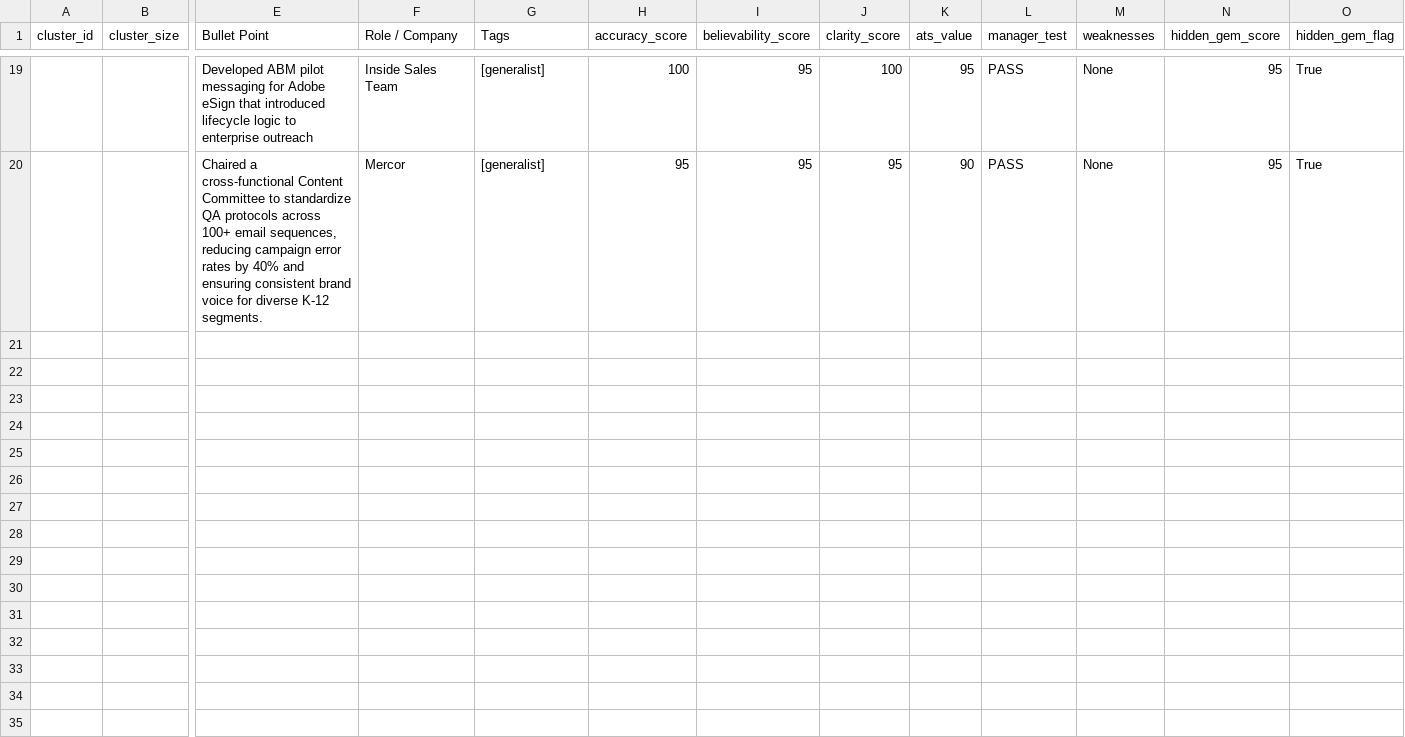
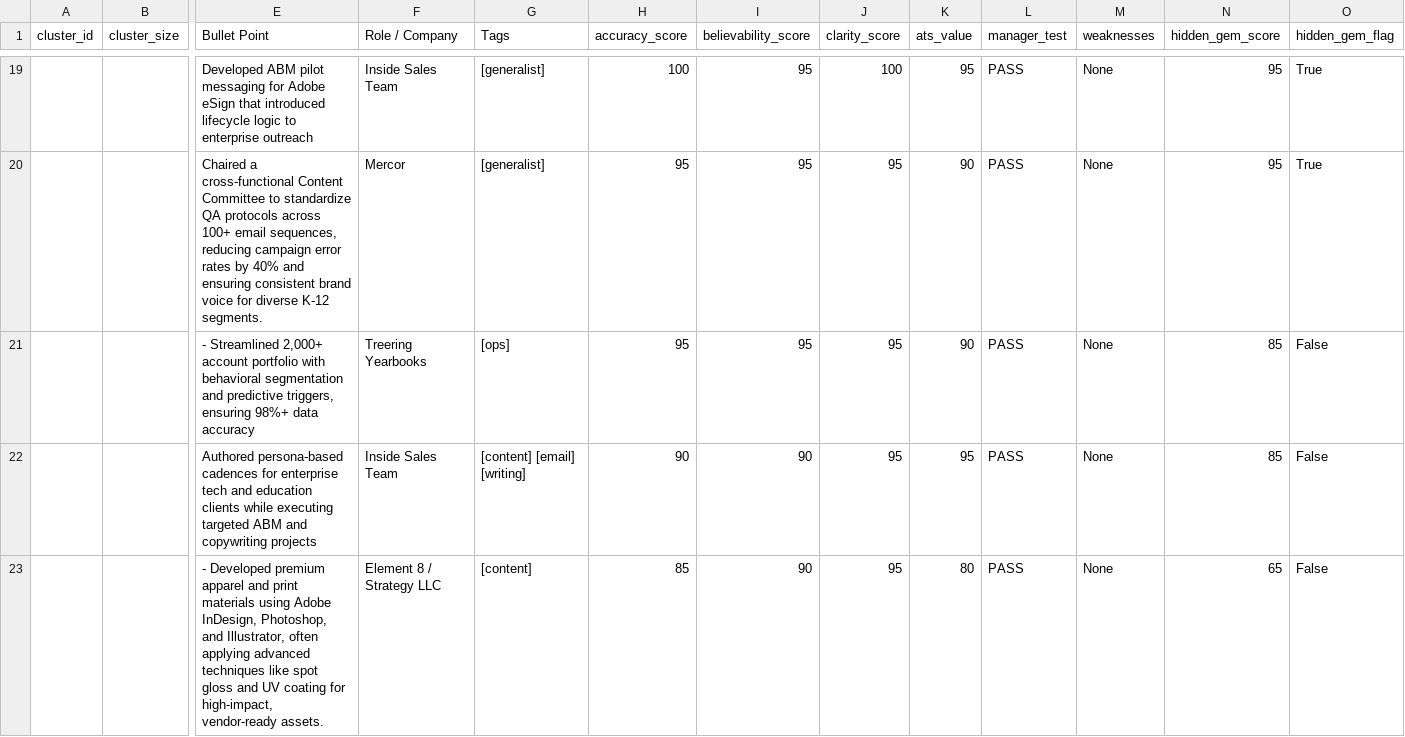
Before and after one commit to moreganooooo/resume-builder, a CSV file: resume-engine/knowledge_base/needs-review.csv, drawn as a sheet; only a part is shown, gaps mark what is left out; rows hold the shown columns only; the diff names each change by its address in the sheet, - before the commit and + after, or states it on an @@ line.

Commit message:
Commit

```diff
--- a/resume-engine/knowledge_base/needs-review.csv
+++ b/resume-engine/knowledge_base/needs-review.csv
+row 21:  |  | - Streamlined 2,000+ account portfolio with behavioral segmentation and predictive triggers, ensuring 98%+ data accuracy | Treering Yearbooks | [ops] | 95 | 95 | 95 | 90 | PASS | None | 85 | False
+row 22:  |  | Authored persona-based cadences for enterprise tech and education clients while executing targeted ABM and copywriting projects | Inside Sales Team | [content] [email] [writing] | 90 | 90 | 95 | 95 | PASS | None | 85 | False
+row 23:  |  | - Developed premium apparel and print materials using Adobe InDesign, Photoshop, and Illustrator, often applying advanced techniques like spot gloss and UV coating for high-impact, vendor-ready assets. | Element 8 / Strategy LLC | [content] | 85 | 90 | 95 | 80 | PASS | None | 65 | False
```
